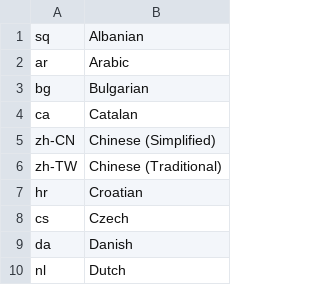
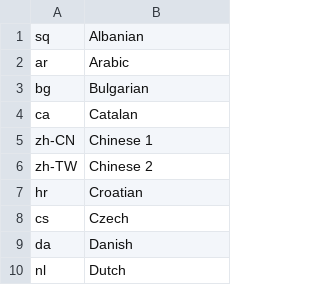
Before and after one commit to georgyfarniev/litetran-qt, a CSV file: languages.csv, drawn as a sheet; only a part is shown.

```diff
--- a/languages.csv
+++ b/languages.csv
@@ -4,4 +4,4 @@ bg,Bulgarian
 ca,Catalan
-zh-CN,Chinese (Simplified)
-zh-TW,Chinese (Traditional)
+zh-CN,Chinese 1
+zh-TW,Chinese 2
 hr,Croatian
```
Also changed, not shown: 34 other files.
